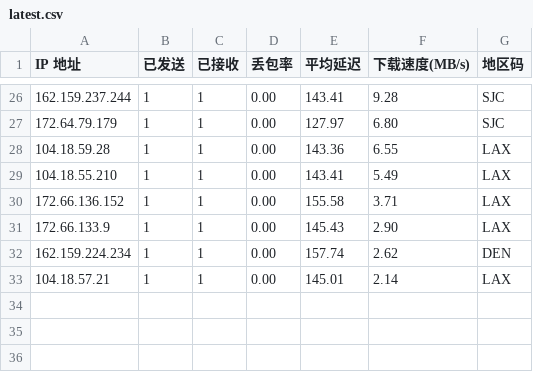
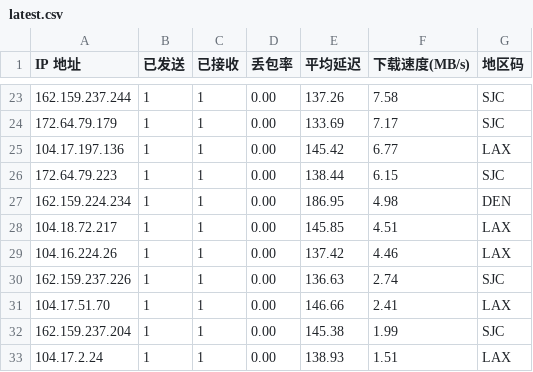
Before and after one commit to ahang39/router, a CSV file: latest.csv, drawn as a sheet; only a part is shown, gaps mark what is left out; the diff covers the shown part only.

```diff
--- a/latest.csv
+++ b/latest.csv
@@ -26,8 +23,11 @@ IP 地址,已发送,已接收,丢包率,平均延迟,下载速度(MB/s),地区
-162.159.237.244,1,1,0.00,143.41,9.28,SJC
-172.64.79.179,1,1,0.00,127.97,6.80,SJC
-104.18.59.28,1,1,0.00,143.36,6.55,LAX
-104.18.55.210,1,1,0.00,143.41,5.49,LAX
-172.66.136.152,1,1,0.00,155.58,3.71,LAX
-172.66.133.9,1,1,0.00,145.43,2.90,LAX
-162.159.224.234,1,1,0.00,157.74,2.62,DEN
-104.18.57.21,1,1,0.00,145.01,2.14,LAX
+162.159.237.244,1,1,0.00,137.26,7.58,SJC
+172.64.79.179,1,1,0.00,133.69,7.17,SJC
+104.17.197.136,1,1,0.00,145.42,6.77,LAX
+172.64.79.223,1,1,0.00,138.44,6.15,SJC
+162.159.224.234,1,1,0.00,186.95,4.98,DEN
+104.18.72.217,1,1,0.00,145.85,4.51,LAX
+104.16.224.26,1,1,0.00,137.42,4.46,LAX
+162.159.237.226,1,1,0.00,136.63,2.74,SJC
+104.17.51.70,1,1,0.00,146.66,2.41,LAX
+162.159.237.204,1,1,0.00,145.38,1.99,SJC
+104.17.2.24,1,1,0.00,138.93,1.51,LAX
```
Also changed, not shown: 3 added rows, 6 removed rows and 53 edited cells elsewhere in this file, 1 other file.
